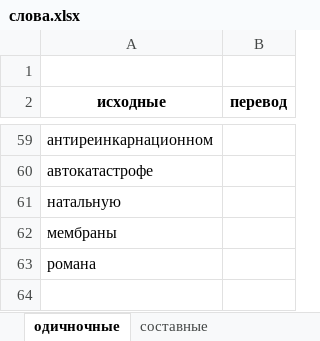
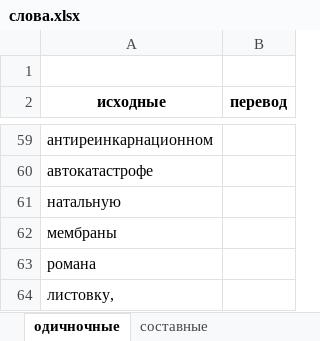
Before and after one commit to AveNRU/text_changer, an Excel workbook: исправления внести/слова.xlsx, sheet одичночные, drawn as a sheet; only a part is shown, gaps mark what is left out; values as stored, in another font and other column widths than the file's, no borders; the diff names each change by its address in the sheet, - before the commit and + after, or states it on an @@ line.

```diff
--- a/исправления внести/слова.xlsx (sheet одичночные)
+++ b/исправления внести/слова.xlsx (sheet одичночные)
+row 64: листовку,
```
Also changed, not shown: sheet cоставные, словари/Главный словарь.xlsx, словари/энио.xlsx.
